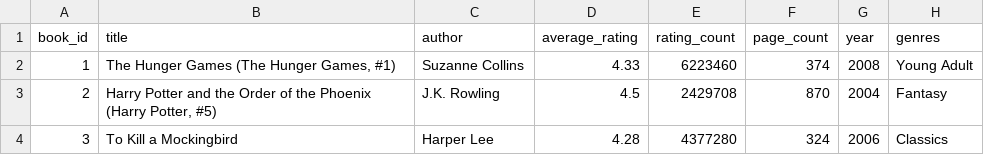
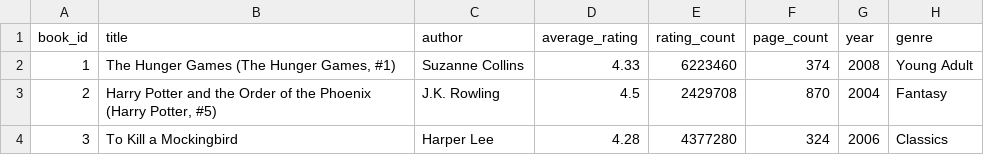
Before and after one commit to Eszterminator/Datalogical-thinking-Assignment---Group-2-Project-Work, a CSV file: data/goodreads_cleaned_fixed.csv, drawn as a sheet; only a part is shown.

Commit message:
Update goodreads_cleaned_fixed.csv

```diff
--- a/data/goodreads_cleaned_fixed.csv
+++ b/data/goodreads_cleaned_fixed.csv
@@ -1,2 +1,2 @@
-book_id,title,author,average_rating,rating_count,page_count,year,genres
+book_id,title,author,average_rating,rating_count,page_count,year,genre
 1,"The Hunger Games (The Hunger Games, #1)",Suzanne Collins,4.33,6223460,374,2008,Young Adult
```
